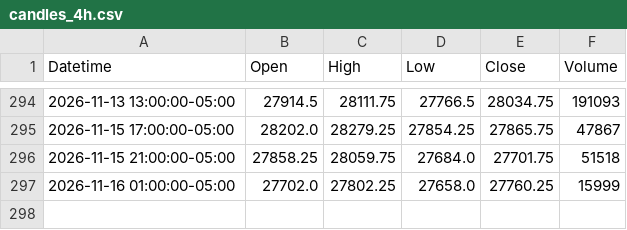
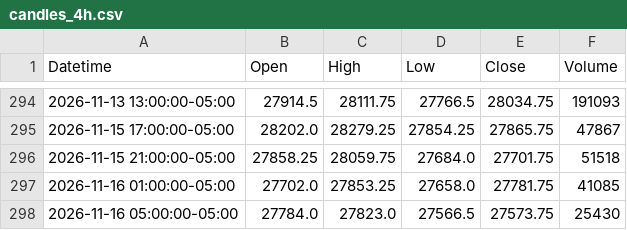
Before and after one commit to jordircp/nq-bias-data, a CSV file: data/latest/candles_4h.csv, drawn as a sheet; only a part is shown, gaps mark what is left out.

```diff
--- a/data/latest/candles_4h.csv
+++ b/data/latest/candles_4h.csv
@@ -296,2 +296,3 @@ Datetime,Open,High,Low,Close,Volume
 2026-11-15 21:00:00-05:00,27858.25,28059.75,27684.0,27701.75,51518
-2026-11-16 01:00:00-05:00,27702.0,27802.25,27658.0,27760.25,15999
+2026-11-16 01:00:00-05:00,27702.0,27853.25,27658.0,27781.75,41085
+2026-11-16 05:00:00-05:00,27784.0,27823.0,27566.5,27573.75,25430
```
Also changed, not shown: data/latest/candles_15m.csv, data/latest/candles_1h.csv, 8 other files.
